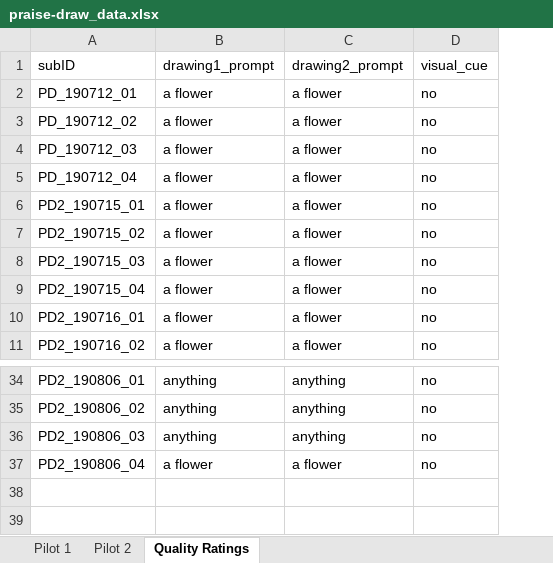
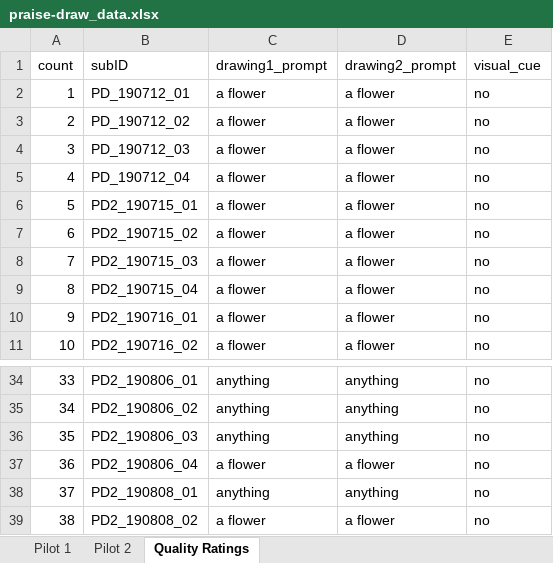
Before and after one commit to masaba/praise-draw, an Excel workbook: analysis/praise-draw_data.xlsx, sheet Quality Ratings, drawn as a sheet; only a part is shown, gaps mark what is left out; values as stored, in another font and other column widths than the file's, no borders; the diff names each change by its address in the sheet, - before the commit and + after, or states it on an @@ line.

Commit message:
coded data

```diff
--- a/analysis/praise-draw_data.xlsx (sheet Quality Ratings)
+++ b/analysis/praise-draw_data.xlsx (sheet Quality Ratings)
+column A (count), rows 2-11: 1 | 2 | 3 | 4 | 5 | 6 | 7 | 8 | 9 | 10; rows 34-37: 33 | 34 | 35 | 36
+row 38: 37 | PD2_190808_01 | anything | anything | no
+row 39: 38 | PD2_190808_02 | a flower | a flower | no
```
